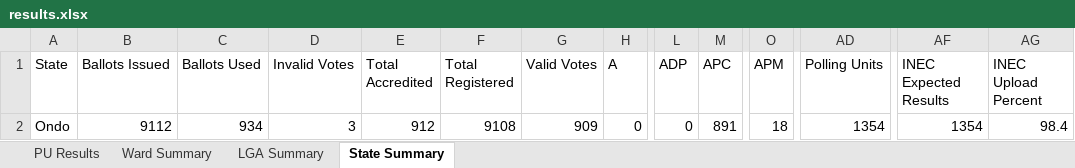
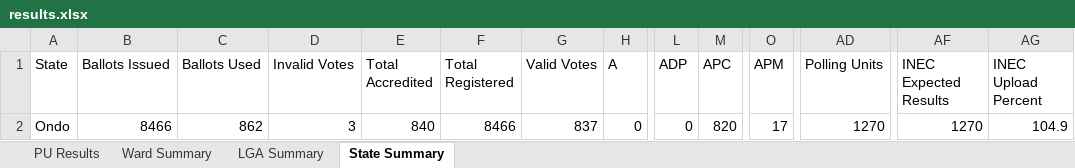
Before and after one commit to africadatawarehouse-netizen/inec-state-pull, an Excel workbook: output/Ondo/results.xlsx, sheet State Summary, drawn as a sheet; only a part is shown, gaps mark what is left out; values as stored, in another font and other column widths than the file's, no borders; the diff names each change by its address in the sheet, - before the commit and + after, or states it on an @@ line.

```diff
--- a/output/Ondo/results.xlsx (sheet State Summary)
+++ b/output/Ondo/results.xlsx (sheet State Summary)
-B2 (Ballots Issued): 9112
+B2 (Ballots Issued): 8466
-C2 (Ballots Used): 934
+C2 (Ballots Used): 862
-E2 (Total Accredited): 912
+E2 (Total Accredited): 840
-F2 (Total Registered): 9108
+F2 (Total Registered): 8466
-G2 (Valid Votes): 909
+G2 (Valid Votes): 837
-M2 (APC): 891
+M2 (APC): 820
-O2 (APM): 18
+O2 (APM): 17
-AD2 (Polling Units): 1354
+AD2 (Polling Units): 1270
-AF2 (INEC Expected Results): 1354
+AF2 (INEC Expected Results): 1270
-AG2 (INEC Upload Percent): 98.4
+AG2 (INEC Upload Percent): 104.9
```
Also changed, not shown: sheet PU Results, sheet Ward Summary, sheet LGA Summary, output/Ekiti/results.xlsx, output/Enugu/results.xlsx, 23 other files.
